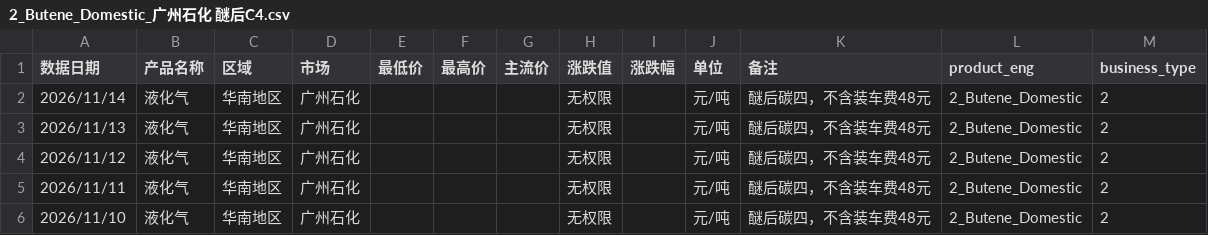
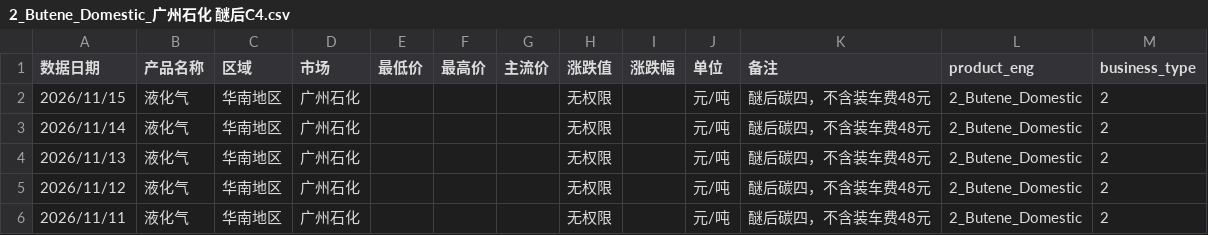
Before and after one commit to OuiamDAXX/DAXX-pricing-intel, a CSV file: data/2_Butene_Domestic_广州石化 醚后C4.csv, drawn as a sheet; only a part is shown; the shorter side is filled out with more unchanged rows; the diff names each change by its address in the sheet, - before the commit and + after, or states it on an @@ line.

```diff
--- a/data/2_Butene_Domestic_广州石化 醚后C4.csv
+++ b/data/2_Butene_Domestic_广州石化 醚后C4.csv
+row 2: 2026/11/15 | 液化气 | 华南地区 | 广州石化 |  |  |  | 无权限 |  | 元/吨 | 醚后碳四，不含装车费48元 | 2_Butene_Domestic | 2
```
Also changed, not shown: data/2_Butene_Domestic_上海石化 醚后C4.csv, data/2_Butene_Domestic_武汉石化 醚后C4.csv, 56 other files.
